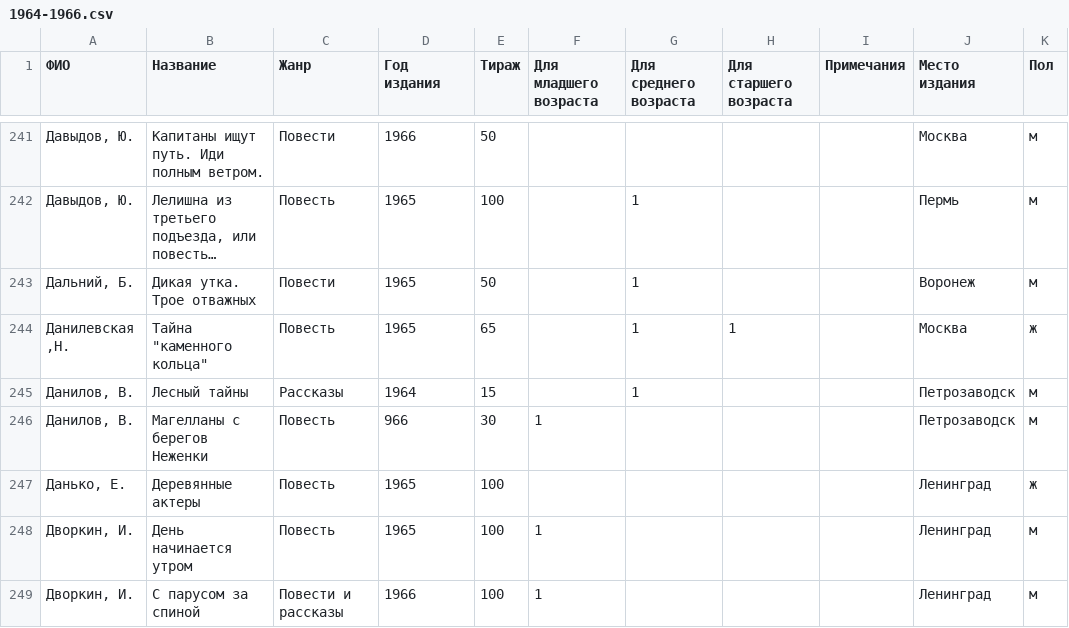
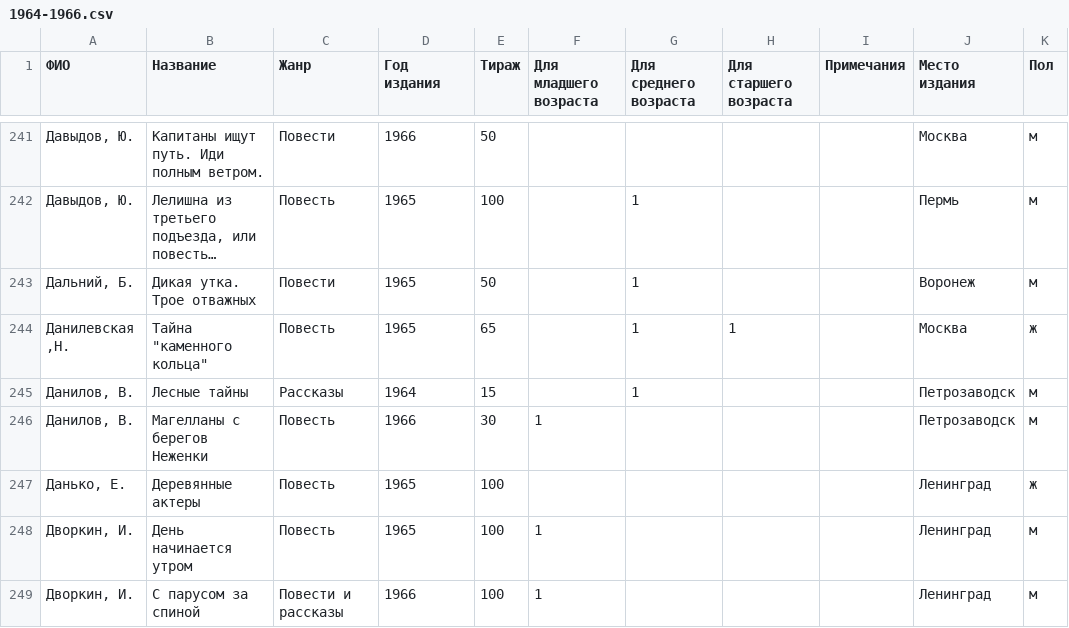
Before and after one commit to maslinych/childlit-rus, a CSV file: 1964-1966.csv, drawn as a sheet; only a part is shown, gaps mark what is left out; long unchanged cells end in ….

Commit message:
fix typos in 1964-1966

```diff
--- a/1964-1966.csv
+++ b/1964-1966.csv
@@ -244,4 +244,4 @@
 "Данилевская ,Н.","Тайна ""каменного кольца""",Повесть,1965,65,,1,1,,Москва,ж
-"Данилов, В.","Лесный тайны",Рассказы,1964,15,,1,,,Петрозаводск,м
-"Данилов, В.","Магелланы с берегов Неженки",Повесть,966,30,1,,,,Петрозаводск,м
+"Данилов, В.","Лесные тайны",Рассказы,1964,15,,1,,,Петрозаводск,м
+"Данилов, В.","Магелланы с берегов Неженки",Повесть,1966,30,1,,,,Петрозаводск,м
 "Данько, Е.","Деревянные актеры",Повесть,1965,100,,,,,Ленинград,ж
```
